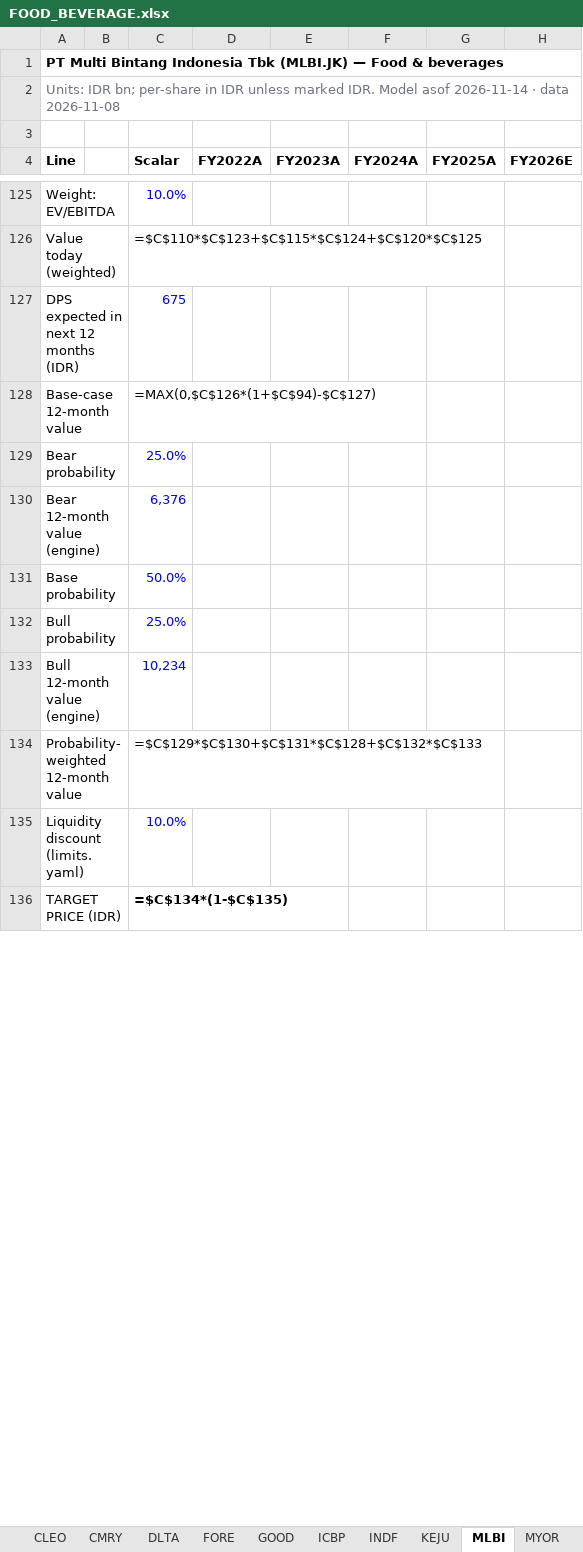
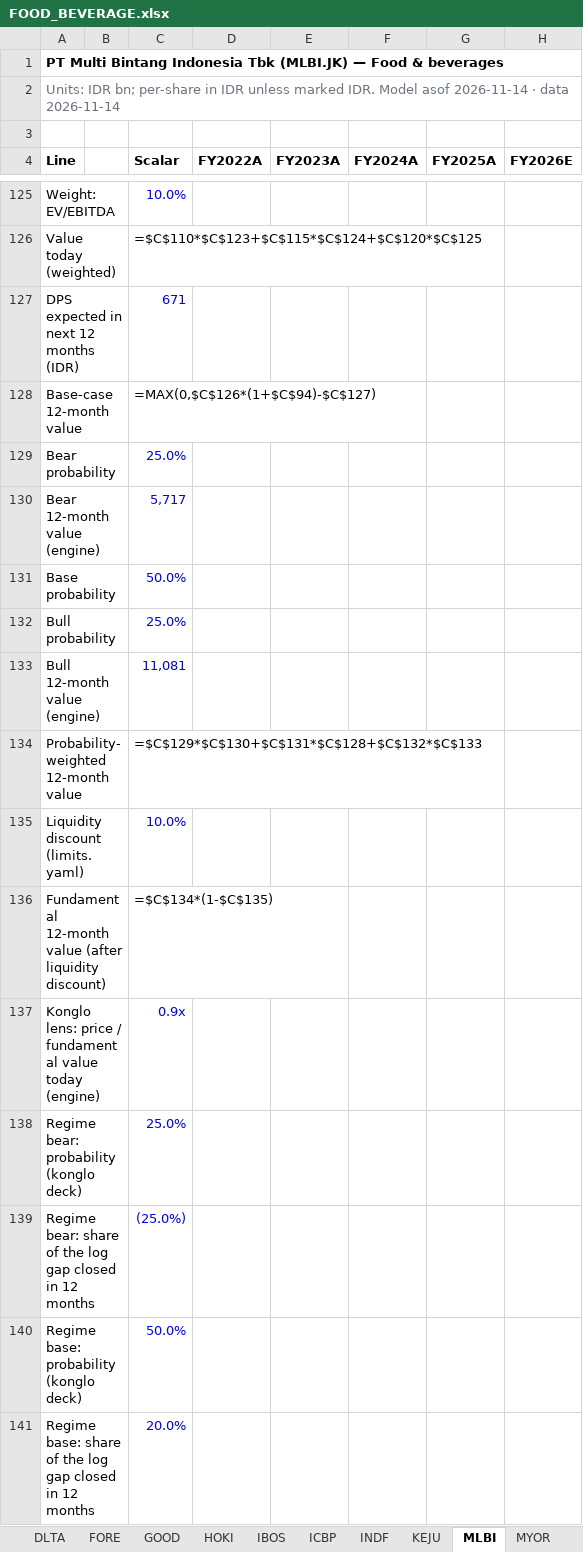
Before and after one commit to snipekick/sixsouth-dashboard, an Excel workbook: models/FOOD_BEVERAGE.xlsx, sheet MLBI, drawn as a sheet; only a part is shown, gaps mark what is left out; values as stored, in another font and other column widths than the file's, no borders; formulas without a stored value are shown as written; rows hold the shown columns only; the diff covers the shown part only; the diff names each change by its address in the sheet, - before the commit and + after, or states it on an @@ line.

```diff
--- a/models/FOOD_BEVERAGE.xlsx (sheet MLBI)
+++ b/models/FOOD_BEVERAGE.xlsx (sheet MLBI)
+sheet tab: HOKI
+sheet tab: IBOS
-A2 (Line): …· data 2026-11-08
+A2 (Line): …· data 2026-11-14
-C127 (Scalar): 675
+C127 (Scalar): 671
-C130 (Scalar): 6,376
+C130 (Scalar): 5,717
-C133 (Scalar): 10,234
+C133 (Scalar): 11,081
-A136 (Line): TARGET PRICE (IDR)
+A136 (Line): Fundamental 12-month value (after liquidity discount)
-C136 bold: on
+C136 bold: off
+row 137: Konglo lens: price / fundamental value today (engine) |  | 0.9x
+row 138: Regime bear: probability (konglo deck) |  | 25.0%
+row 139: Regime bear: share of the log gap closed in 12 months |  | (25.0%)
+row 140: Regime base: probability (konglo deck) |  | 50.0%
+row 141: Regime base: share of the log gap closed in 12 months |  | 20.0%
```
Also changed, not shown: 14 added rows, 10 removed rows and 43 edited cells elsewhere in this sheet, sheet CLEO, sheet DLTA, sheet KEJU, sheet BEEF, sheet ULTJ, sheet CMRY, 19 more sheets, other sheet tabs, models/PROPERTY_DEVELOPERS.xlsx, 29 other files.
